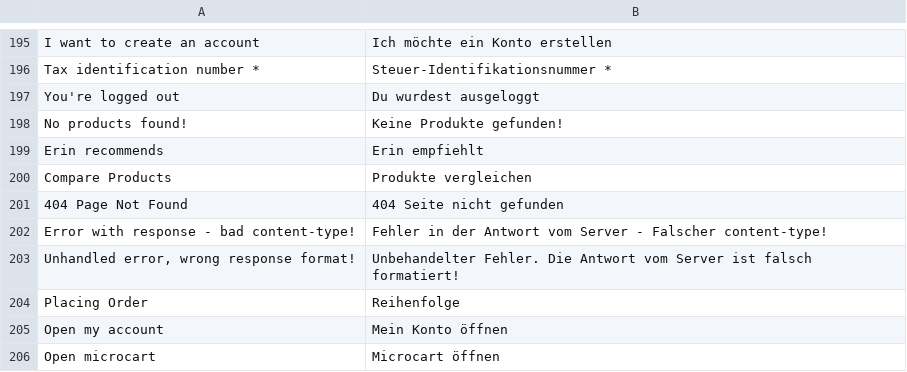
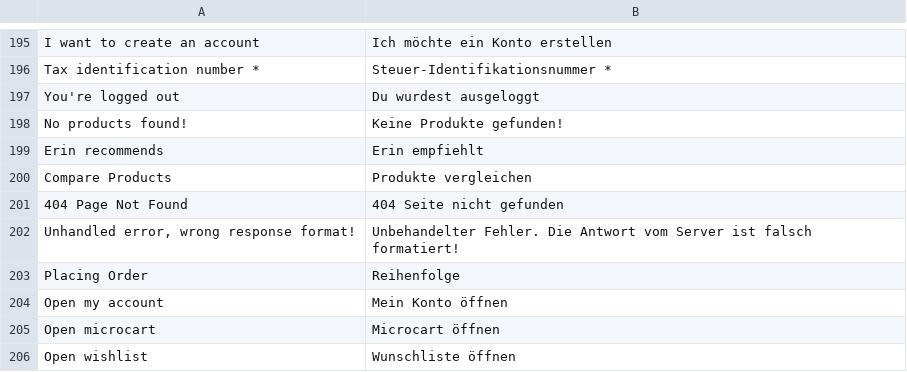
Before and after one commit to vuestorefront/vue-storefront, a CSV file: src/themes/default/resource/i18n/de-DE.csv, drawn as a sheet; only a part is shown, gaps mark what is left out; the shorter side is filled out with more unchanged rows; the diff names each change by its address in the sheet, - before the commit and + after, or states it on an @@ line.

```diff
--- a/src/themes/default/resource/i18n/de-DE.csv
+++ b/src/themes/default/resource/i18n/de-DE.csv
-row 202: Error with response - bad content-type! | Fehler in der Antwort vom Server - Falscher content-type!
```
Also changed, not shown: src/themes/default/resource/i18n/es-ES.csv, src/themes/default/resource/i18n/fr-FR.csv, 7 other files.
